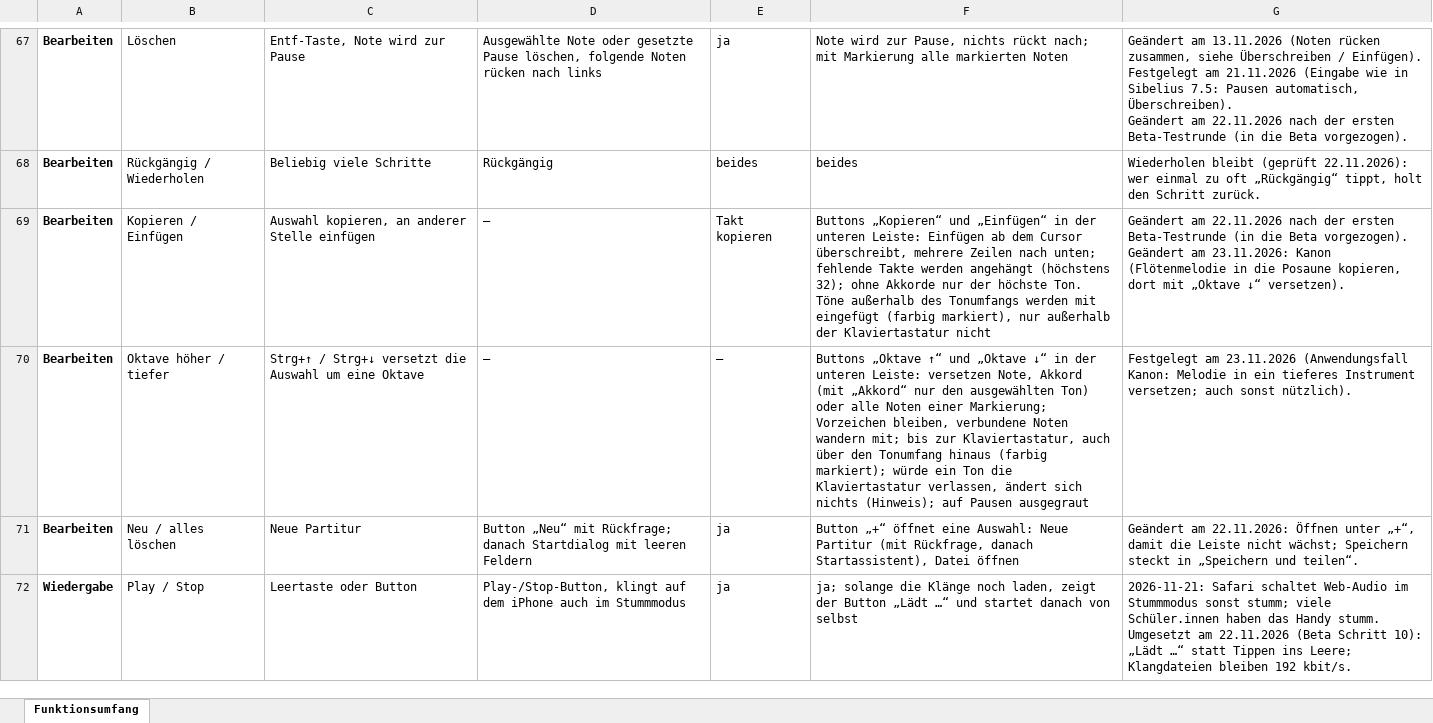
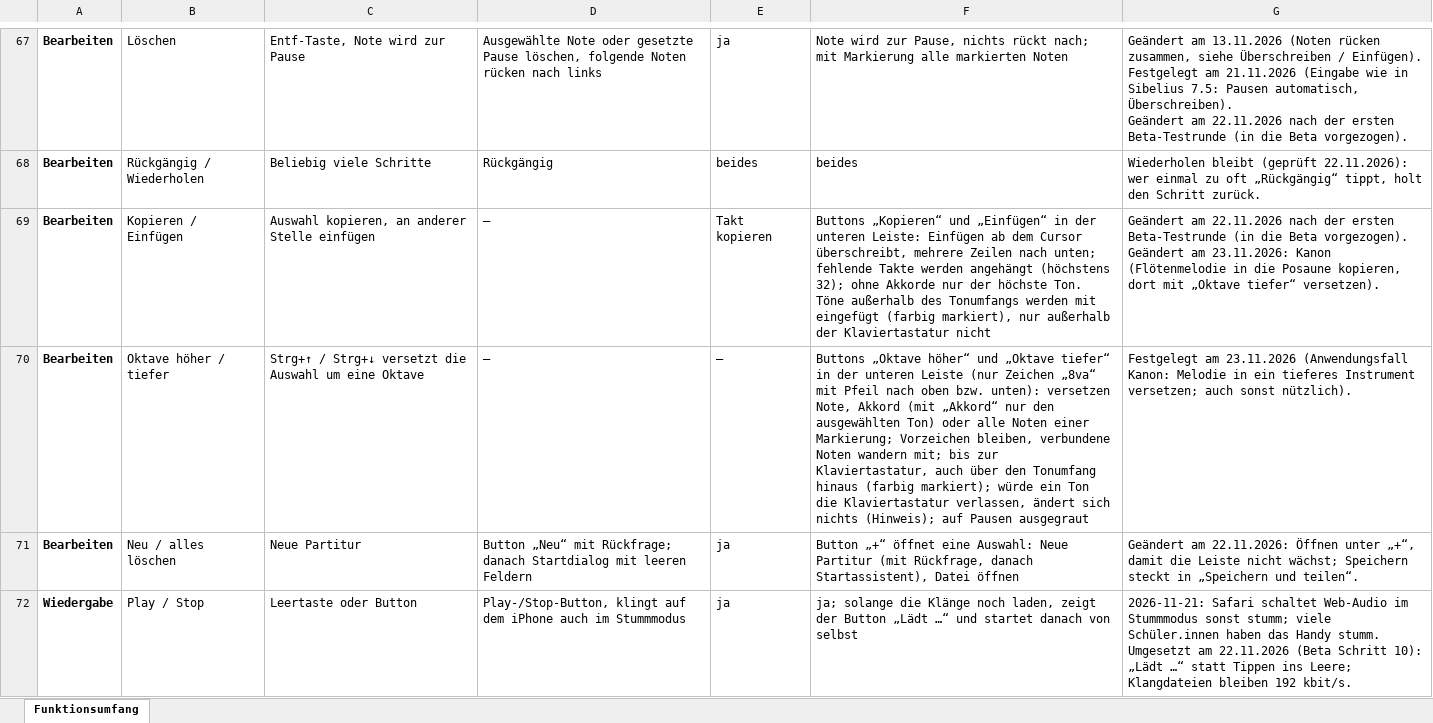
Before and after one commit to jonathan-1414/fermate, an Excel workbook: docs/Notensatz-WebApp – Funktionsumfang.xlsx, sheet Funktionsumfang, drawn as a sheet; only a part is shown, gaps mark what is left out; values as stored, in another font and other column widths than the file's, no borders; the diff names each change by its address in the sheet, - before the commit and + after, or states it on an @@ line.

```diff
--- a/docs/Notensatz-WebApp – Funktionsumfang.xlsx (sheet Funktionsumfang)
+++ b/docs/Notensatz-WebApp – Funktionsumfang.xlsx (sheet Funktionsumfang)
-G69: …mit „Oktave ↓“ versetzen).
+G69: …mit „Oktave tiefer“ versetzen).
-F70: Buttons „Oktave ↑“ und „Oktave ↓“ in der unteren Leiste: versetzen Note,…
+F70: Buttons „Oktave höher“ und „Oktave tiefer“ in der unteren Leiste (nur Zeichen „8va“ mit Pfeil nach oben bzw. unten): versetzen Note,…
```
Also changed, not shown: 3 other files.
